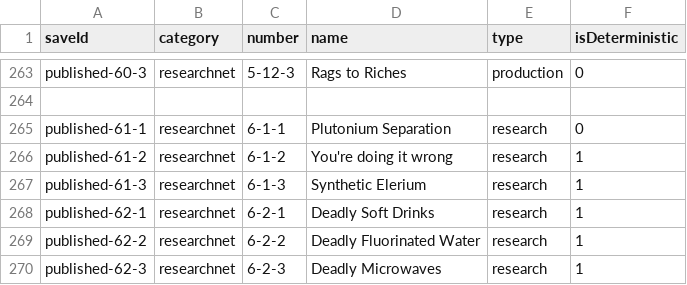
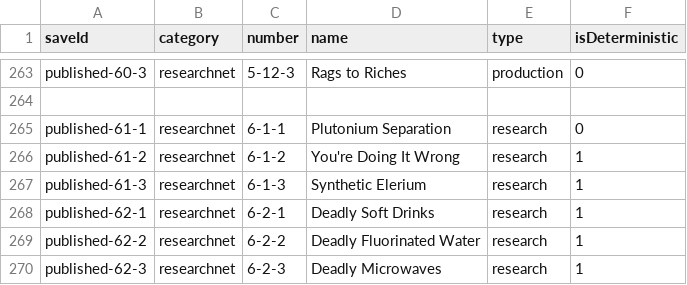
Before and after one commit to 12345ieee/replace-solutionnet, a CSV file: config/levels.csv, drawn as a sheet; only a part is shown, gaps mark what is left out.

Commit message:
Fix level name

```diff
--- a/config/levels.csv
+++ b/config/levels.csv
@@ -265,3 +265,3 @@ saveId, category, number, name, type, isDeterministic
 "published-61-1", "researchnet", "6-1-1", "Plutonium Separation", "research", 0
-"published-61-2", "researchnet", "6-1-2", "You're doing it wrong", "research", 1
+"published-61-2", "researchnet", "6-1-2", "You're Doing It Wrong", "research", 1
 "published-61-3", "researchnet", "6-1-3", "Synthetic Elerium", "research", 1
```
